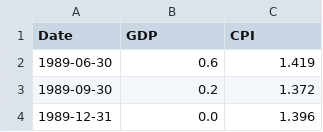
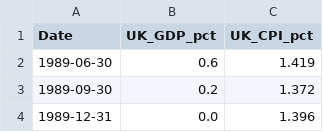
Before and after one commit to kincaidqf/mini-comps, a CSV file: data/uk_macro_cleaned.csv, drawn as a sheet; only a part is shown.

Commit message:
updating data

```diff
--- a/data/uk_macro_cleaned.csv
+++ b/data/uk_macro_cleaned.csv
@@ -1,2 +1,2 @@
-Date,GDP,CPI
+Date,UK_GDP_pct,UK_CPI_pct
 1989-06-30,0.6,1.419
```
